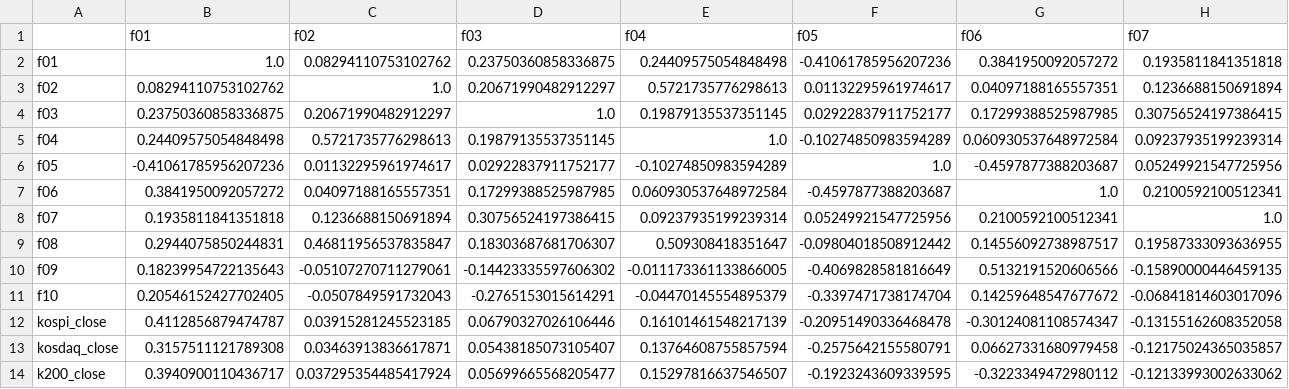
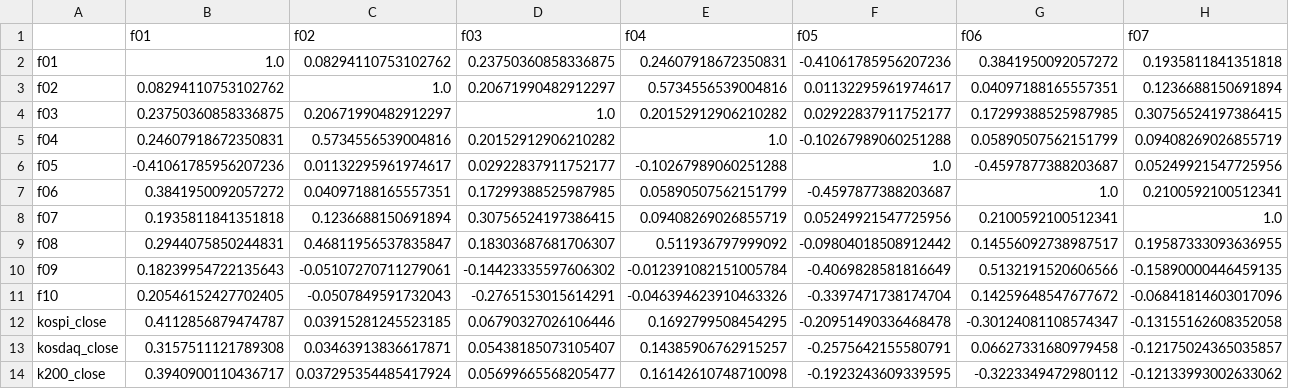
Before and after one commit to gomtang-dori/Korea-Gomtang-Index, a CSV file: data/analysis/corr_1Y_scores_plus_index_levels_pearson.csv, drawn as a sheet; only a part is shown; the diff covers the shown part only; the diff names each change by its address in the sheet, - before the commit and + after, or states it on an @@ line.

```diff
--- a/data/analysis/corr_1Y_scores_plus_index_levels_pearson.csv
+++ b/data/analysis/corr_1Y_scores_plus_index_levels_pearson.csv
-E2 (f04): 0.24409575054848498
+E2 (f04): 0.24607918672350831
-E3 (f04): 0.5721735776298613
+E3 (f04): 0.5734556539004816
-E4 (f04): 0.19879135537351145
+E4 (f04): 0.20152912906210282
-B5 (f01): 0.24409575054848498
+B5 (f01): 0.24607918672350831
-C5 (f02): 0.5721735776298613
+C5 (f02): 0.5734556539004816
-D5 (f03): 0.19879135537351145
+D5 (f03): 0.20152912906210282
-F5 (f05): -0.10274850983594289
+F5 (f05): -0.10267989060251288
-G5 (f06): 0.060930537648972584
+G5 (f06): 0.05890507562151799
-H5 (f07): 0.09237935199239314
+H5 (f07): 0.09408269026855719
-E6 (f04): -0.10274850983594289
+E6 (f04): -0.10267989060251288
-E7 (f04): 0.060930537648972584
+E7 (f04): 0.05890507562151799
-E8 (f04): 0.09237935199239314
+E8 (f04): 0.09408269026855719
-E9 (f04): 0.509308418351647
+E9 (f04): 0.511936797999092
-E10 (f04): -0.011173361133866005
+E10 (f04): -0.012391082151005784
-E11 (f04): -0.04470145554895379
+E11 (f04): -0.046394623910463326
-E12 (f04): 0.16101461548217139
+E12 (f04): 0.1692799508454295
-E13 (f04): 0.13764608755857594
+E13 (f04): 0.14385906762915257
-E14 (f04): 0.15297816637546507
+E14 (f04): 0.16142610748710098
```
Also changed, not shown: 6 edited cells elsewhere in this file, data/analysis/corr_1Y_scores_plus_index_returns_pearson.csv, data/analysis/factor_corr_1Y_pearson_levels.csv, 21 other files.
